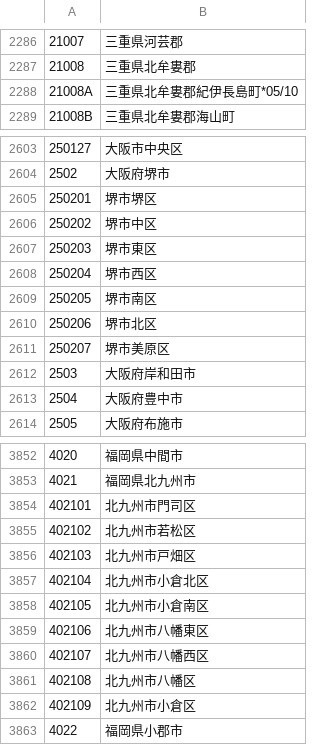
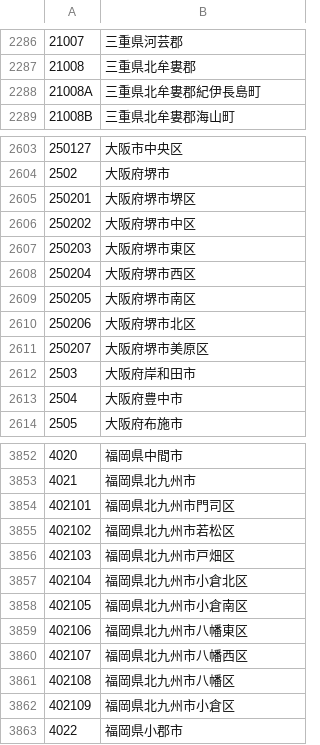
Before and after one commit to myml12/HamRadio-Search, a CSV file: JCC.csv, drawn as a sheet; only a part is shown, gaps mark what is left out; the diff covers the shown part only.

```diff
--- a/JCC.csv
+++ b/JCC.csv
@@ -2287,3 +2287,3 @@
 21008,三重県北牟婁郡
-21008A,三重県北牟婁郡紀伊長島町*05/10
+21008A,三重県北牟婁郡紀伊長島町
 21008B,三重県北牟婁郡海山町
@@ -2604,9 +2604,9 @@
 2502,大阪府堺市
-250201,堺市堺区
-250202,堺市中区
-250203,堺市東区
-250204,堺市西区
-250205,堺市南区
-250206,堺市北区
-250207,堺市美原区
+250201,大阪府堺市堺区
+250202,大阪府堺市中区
+250203,大阪府堺市東区
+250204,大阪府堺市西区
+250205,大阪府堺市南区
+250206,大阪府堺市北区
+250207,大阪府堺市美原区
 2503,大阪府岸和田市
@@ -3853,11 +3853,11 @@
 4021,福岡県北九州市
-402101,北九州市門司区
-402102,北九州市若松区
-402103,北九州市戸畑区
-402104,北九州市小倉北区
-402105,北九州市小倉南区
-402106,北九州市八幡東区
-402107,北九州市八幡西区
-402108,北九州市八幡区
-402109,北九州市小倉区
+402101,福岡県北九州市門司区
+402102,福岡県北九州市若松区
+402103,福岡県北九州市戸畑区
+402104,福岡県北九州市小倉北区
+402105,福岡県北九州市小倉南区
+402106,福岡県北九州市八幡東区
+402107,福岡県北九州市八幡西区
+402108,福岡県北九州市八幡区
+402109,福岡県北九州市小倉区
 4022,福岡県小郡市
```
Also changed, not shown: 47 edited cells elsewhere in this file.
